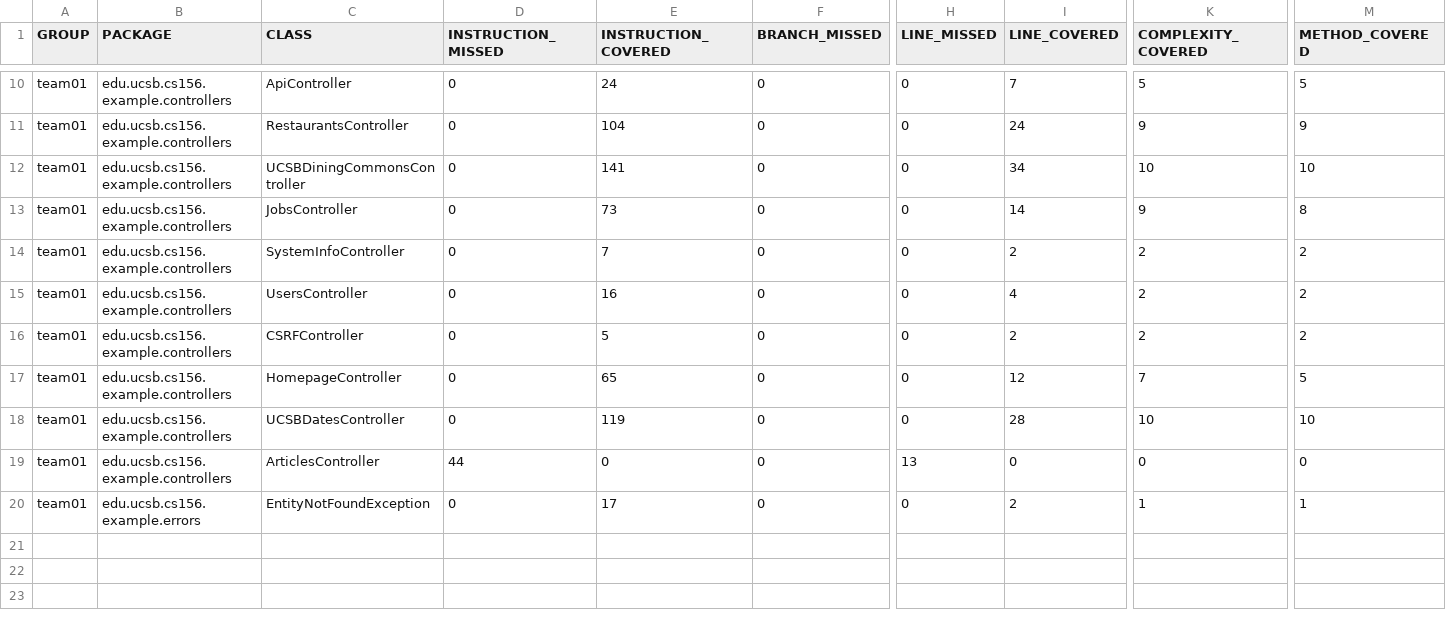
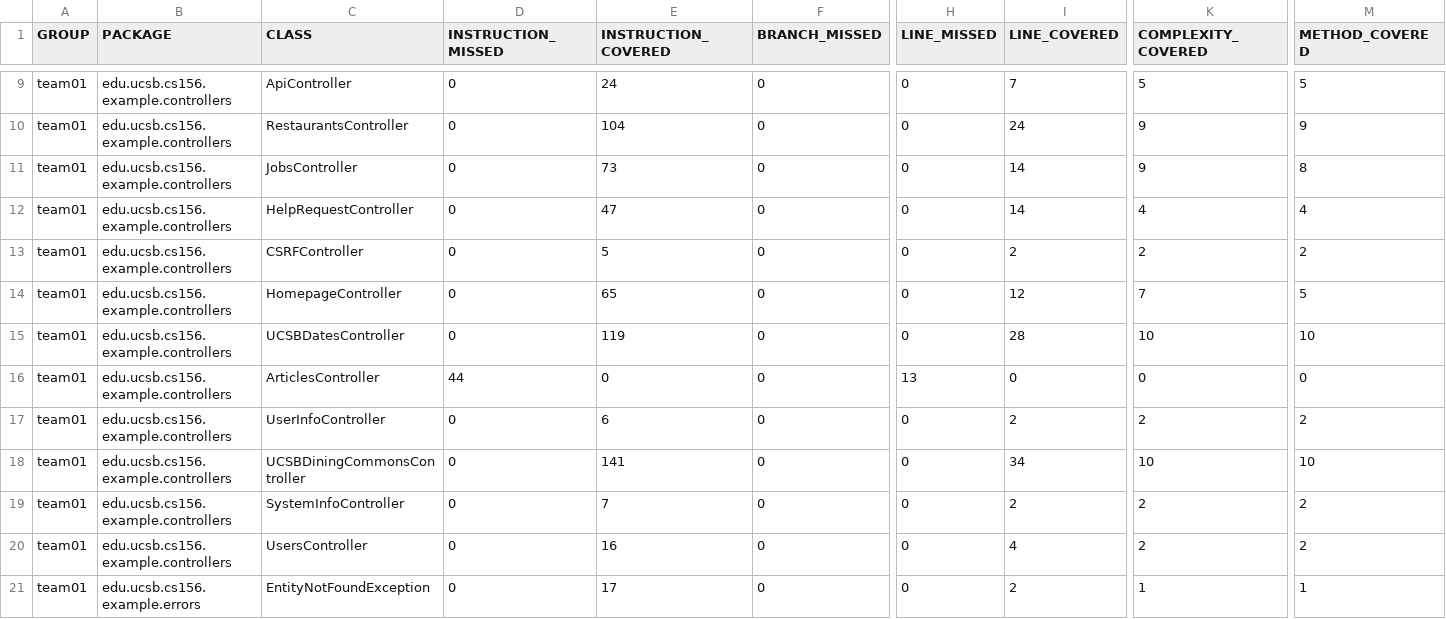
Before and after one commit to ucsb-cs156-f26/team01-f26-11, a CSV file: prs/70/jacoco/jacoco.csv, drawn as a sheet; only a part is shown, gaps mark what is left out; addresses are those after the commit; rows hold the shown columns only; the diff covers the shown part only; the diff names each change by its address in the sheet, - before the commit and + after, or states it on an @@ line.

Commit message:
Deploying to gh-pages from @ ucsb-cs156-f26/team01-f26-11@b7815228c4730e76d70aac0b4b7d5895937fe103 🚀

```diff
--- a/prs/70/jacoco/jacoco.csv
+++ b/prs/70/jacoco/jacoco.csv
-C12 (CLASS): UsersController
+C12 (CLASS): HelpRequestController
-E12 (INSTRUCTION_COVERED): 16
+E12 (INSTRUCTION_COVERED): 47
-I12 (LINE_COVERED): 4
+I12 (LINE_COVERED): 14
-K12 (COMPLEXITY_COVERED): 2
+K12 (COMPLEXITY_COVERED): 4
-M12 (METHOD_COVERED): 2
+M12 (METHOD_COVERED): 4
@@ row 9 moved to row 17: team01 @@
@@ row 12 moved to row 18: team01 @@
@@ row 14 moved to row 19: team01 @@
+row 20: team01 | edu.ucsb.cs156.example.controllers | UsersController | 0 | 16 | 0 | 0 | 4 | 2 | 2
```
Also changed, not shown: 2 moved rows elsewhere in this file, 7 other files.
